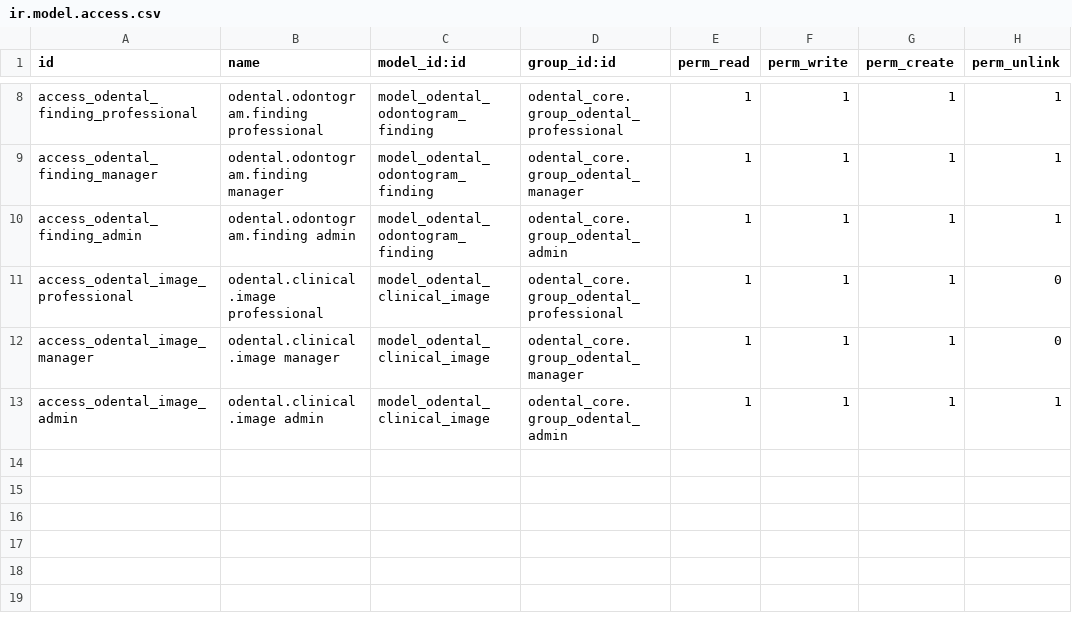
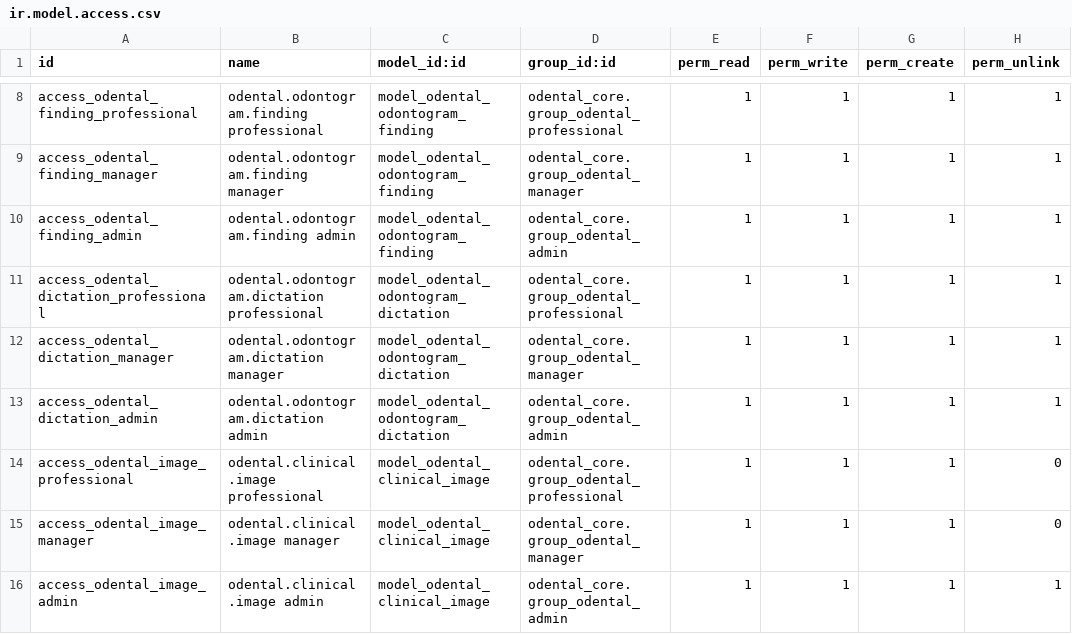
Before and after one commit to rzavalatk/grupomegatk, a CSV file: odental_diagnostics/security/ir.model.access.csv, drawn as a sheet; only a part is shown, gaps mark what is left out.

Commit message:
O Dental: preparar dictado clínico local y revisión estructurada

```diff
--- a/odental_diagnostics/security/ir.model.access.csv
+++ b/odental_diagnostics/security/ir.model.access.csv
@@ -10,2 +10,5 @@ access_odental_finding_manager,odental.odontogram.finding manager,model_odental_
 access_odental_finding_admin,odental.odontogram.finding admin,model_odental_odontogram_finding,odental_core.group_odental_admin,1,1,1,1
+access_odental_dictation_professional,odental.odontogram.dictation professional,model_odental_odontogram_dictation,odental_core.group_odental_professional,1,1,1,1
+access_odental_dictation_manager,odental.odontogram.dictation manager,model_odental_odontogram_dictation,odental_core.group_odental_manager,1,1,1,1
+access_odental_dictation_admin,odental.odontogram.dictation admin,model_odental_odontogram_dictation,odental_core.group_odental_admin,1,1,1,1
 access_odental_image_professional,odental.clinical.image professional,model_odental_clinical_image,odental_core.group_odental_professional,1,1,1,0
```
